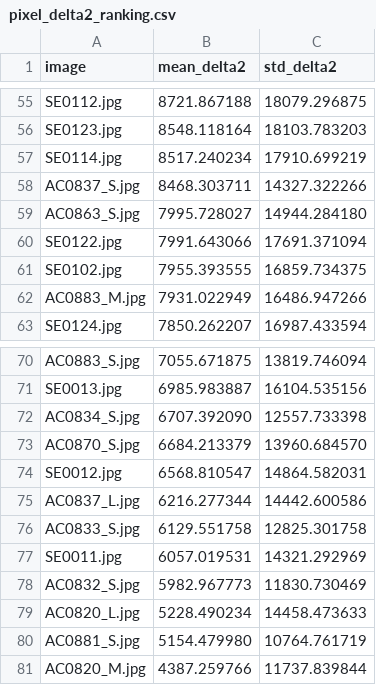
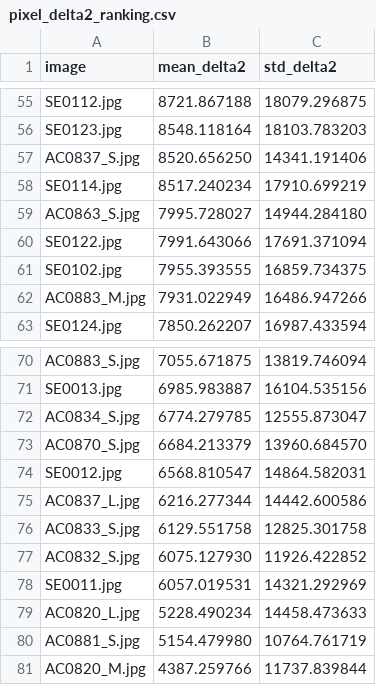
Before and after one commit to MobyDickDick/TinyLanguage, a CSV file: artifacts/converted_symbols/reports/pixel_delta2_ranking.csv, drawn as a sheet; only a part is shown, gaps mark what is left out.

```diff
--- a/artifacts/converted_symbols/reports/pixel_delta2_ranking.csv
+++ b/artifacts/converted_symbols/reports/pixel_delta2_ranking.csv
@@ -56,4 +56,4 @@ SE0112.jpg;8721.867188;18079.296875
 SE0123.jpg;8548.118164;18103.783203
+AC0837_S.jpg;8520.656250;14341.191406
 SE0114.jpg;8517.240234;17910.699219
-AC0837_S.jpg;8468.303711;14327.322266
 AC0863_S.jpg;7995.728027;14944.284180
@@ -71,3 +71,3 @@ AC0883_S.jpg;7055.671875;13819.746094
 SE0013.jpg;6985.983887;16104.535156
-AC0834_S.jpg;6707.392090;12557.733398
+AC0834_S.jpg;6774.279785;12555.873047
 AC0870_S.jpg;6684.213379;13960.684570
@@ -76,4 +76,4 @@ AC0837_L.jpg;6216.277344;14442.600586
 AC0833_S.jpg;6129.551758;12825.301758
+AC0832_S.jpg;6075.127930;11926.422852
 SE0011.jpg;6057.019531;14321.292969
-AC0832_S.jpg;5982.967773;11830.730469
 AC0820_L.jpg;5228.490234;14458.473633
```
Also changed, not shown: artifacts/converted_symbols/reports/Iteration_Log.csv, 12 other files.
